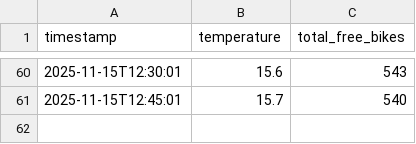
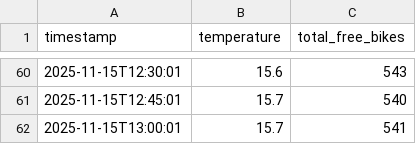
Before and after one commit to LarsGeirnaert/hogenttin-linux-2526-LarsGeirnaert, a CSV file: transformed_data/combined.csv, drawn as a sheet; only a part is shown, gaps mark what is left out.

```diff
--- a/transformed_data/combined.csv
+++ b/transformed_data/combined.csv
@@ -61 +61,2 @@ timestamp,temperature,total_free_bikes
 2025-11-15T12:45:01,15.7,540
+2025-11-15T13:00:01,15.7,541
```
Also changed, not shown: 6 other files.
